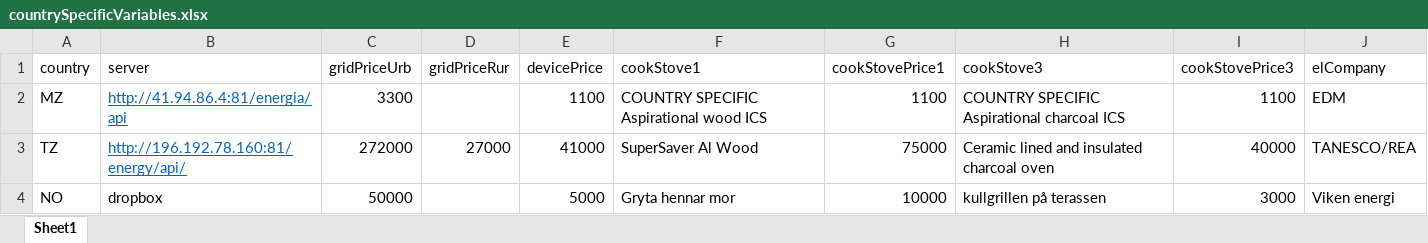
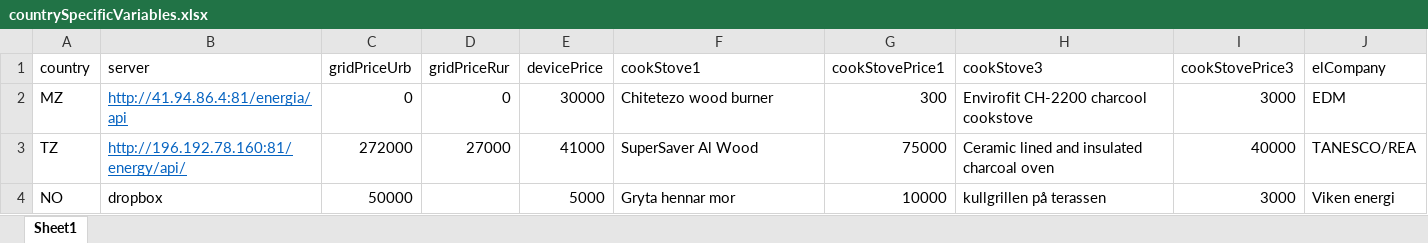
Before and after one commit to statisticsnorway/ENERGY, an Excel workbook: LookupFiles/countrySpecificVariables.xlsx, sheet Sheet1, drawn as a sheet; values as stored, in another font and other column widths than the file's, no borders; the diff names each change by its address in the sheet, - before the commit and + after, or states it on an @@ line.

```diff
--- a/LookupFiles/countrySpecificVariables.xlsx (sheet Sheet1)
+++ b/LookupFiles/countrySpecificVariables.xlsx (sheet Sheet1)
-C2 (gridPriceUrb): 3300
+C2 (gridPriceUrb): 0
-D2 (gridPriceRur): (empty)
+D2 (gridPriceRur): 0
-E2 (devicePrice): 1100
+E2 (devicePrice): 30000
-F2 (cookStove1): COUNTRY SPECIFIC Aspirational wood ICS
+F2 (cookStove1): Chitetezo wood burner
-G2 (cookStovePrice1): 1100
+G2 (cookStovePrice1): 300
-H2 (cookStove3): COUNTRY SPECIFIC Aspirational charcoal ICS
+H2 (cookStove3): Envirofit CH-2200 charcool cookstove
-I2 (cookStovePrice3): 1100
+I2 (cookStovePrice3): 3000
```
Also changed, not shown: LookupFiles/users.xlsx.
